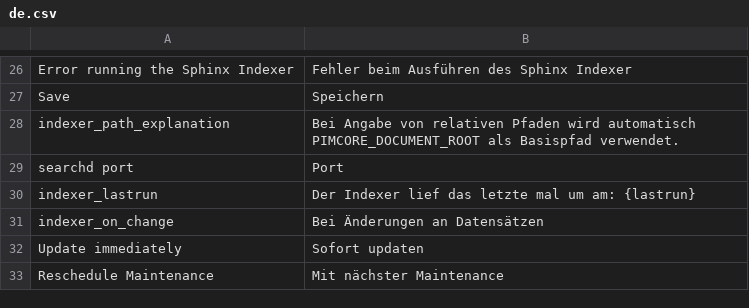
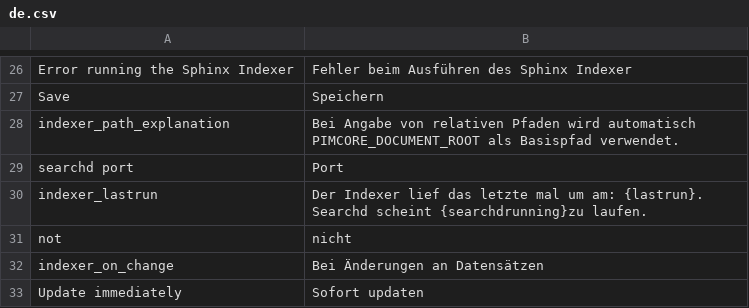
Before and after one commit to ThomasKeil/pimcore-plugin-SphinxSearch, a CSV file: texts/de.csv, drawn as a sheet; only a part is shown, gaps mark what is left out; the shorter side is filled out with more unchanged rows.

Commit message:
Status of searchd is now accounted for when rotating the index and echoed in the plugin's settings.

```diff
--- a/texts/de.csv
+++ b/texts/de.csv
@@ -29,3 +29,4 @@
 "searchd port", "Port"
-"indexer_lastrun", "Der Indexer lief das letzte mal um am: {lastrun}"
+"indexer_lastrun", "Der Indexer lief das letzte mal um am: {lastrun}. Searchd scheint {searchdrunning}zu laufen."
+"not", "nicht"
 "indexer_on_change", "Bei Änderungen an Datensätzen"
```
Also changed, not shown: texts/en.csv, 3 other files.
